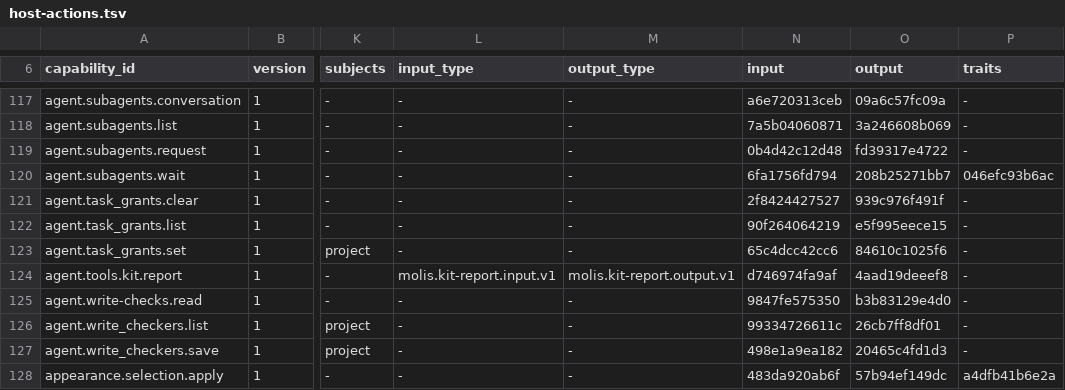
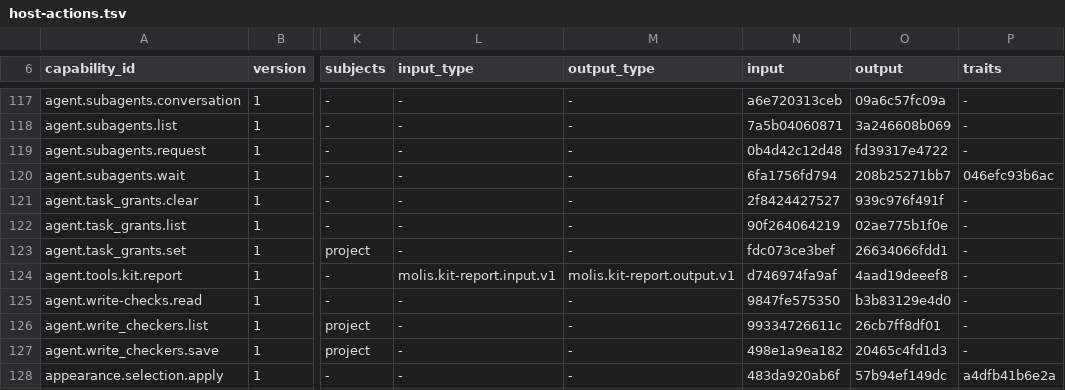
Before and after one commit to molis-ai/molis-work, a TSV file: tooling/gates/actions/host-actions.tsv, drawn as a sheet; only a part is shown, gaps mark what is left out; the diff names each change by its address in the sheet, - before the commit and + after, or states it on an @@ line.

```diff
--- a/tooling/gates/actions/host-actions.tsv
+++ b/tooling/gates/actions/host-actions.tsv
-O122 (output): e5f995eece15
+O122 (output): 02ae775b1f0e
-N123 (input): 65c4dcc42cc6
+N123 (input): fdc073ce3bef
-O123 (output): 84610c1025f6
+O123 (output): 26634066fdd1
```
Also changed, not shown: 40 other files.
